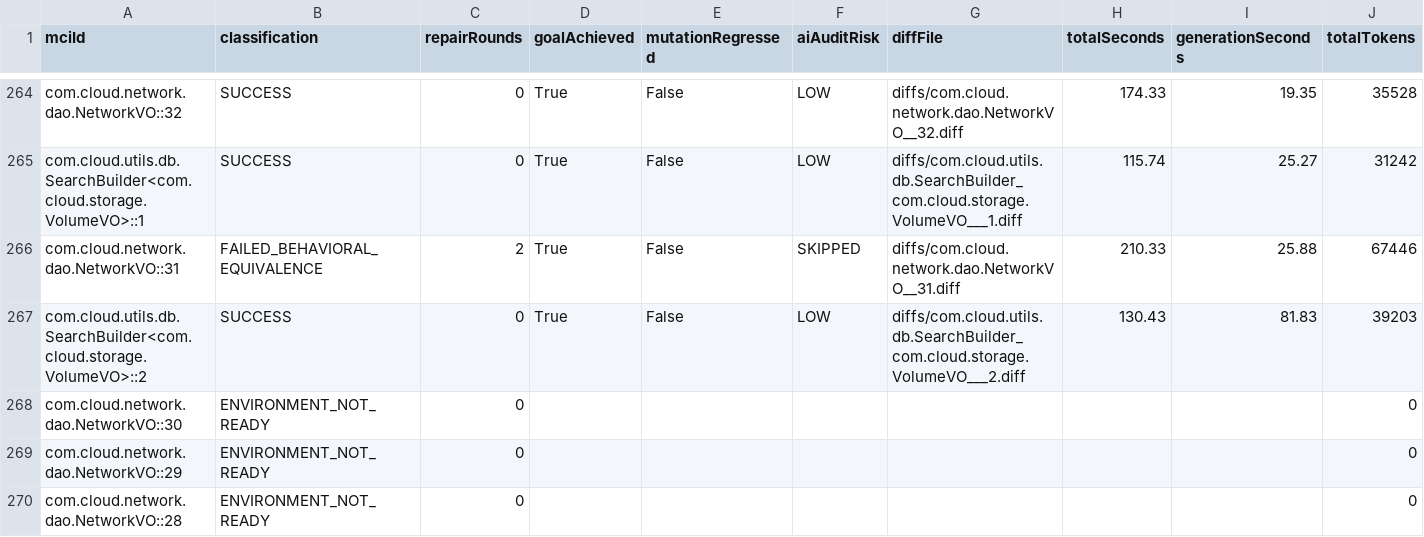
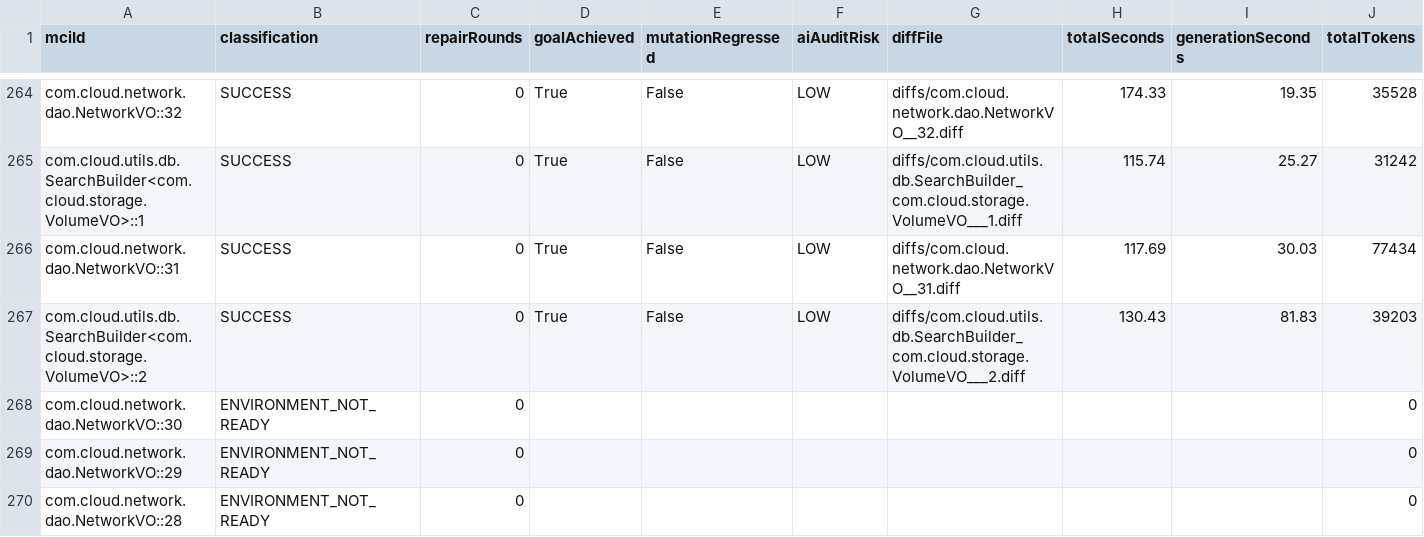
Before and after one commit to gzhao9/CloneDeMocker-v2, a CSV file: data/cloudstack/refactoring/CloneDeMocker+Terra-5.6/refactoring-results.csv, drawn as a sheet; only a part is shown, gaps mark what is left out; the diff names each change by its address in the sheet, - before the commit and + after, or states it on an @@ line.

Commit message:
sync completed MCI com.cloud.network.dao.NetworkVO::31 (SUCCESS) to CloudStack 24.0.0-SNAPSHOT dataset

```diff
--- a/data/cloudstack/refactoring/CloneDeMocker+Terra-5.6/refactoring-results.csv
+++ b/data/cloudstack/refactoring/CloneDeMocker+Terra-5.6/refactoring-results.csv
-B266 (classification): FAILED_BEHAVIORAL_EQUIVALENCE
+B266 (classification): SUCCESS
-C266 (repairRounds): 2
+C266 (repairRounds): 0
-F266 (aiAuditRisk): SKIPPED
+F266 (aiAuditRisk): LOW
-H266 (totalSeconds): 210.33
+H266 (totalSeconds): 117.69
-I266 (generationSeconds): 25.88
+I266 (generationSeconds): 30.03
-J266 (totalTokens): 67446
+J266 (totalTokens): 77434
```
Also changed, not shown: 2 other files.
